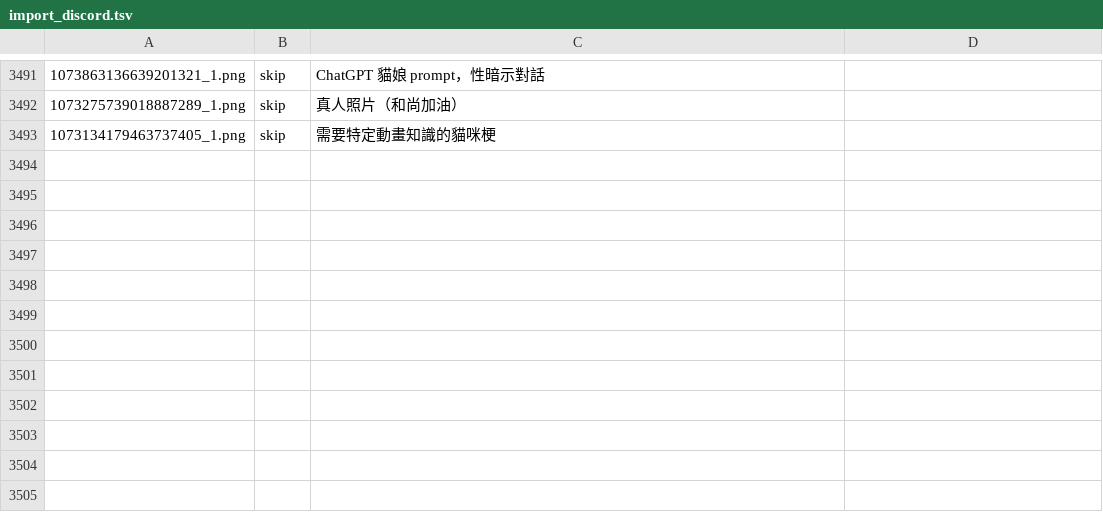
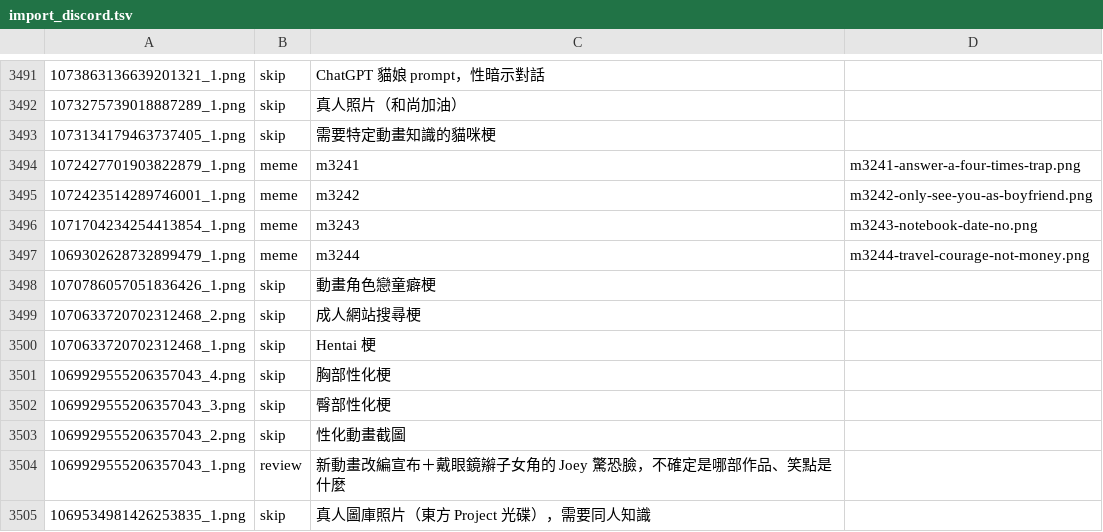
Before and after one commit to derek1403/meme_Bistro, a TSV file: docs/import_discord.tsv, drawn as a sheet; only a part is shown, gaps mark what is left out; the diff names each change by its address in the sheet, - before the commit and + after, or states it on an @@ line.

```diff
--- a/docs/import_discord.tsv
+++ b/docs/import_discord.tsv
+row 3494: 1072427701903822879_1.png | meme | m3241 | m3241-answer-a-four-times-trap.png
+row 3495: 1072423514289746001_1.png | meme | m3242 | m3242-only-see-you-as-boyfriend.png
+row 3496: 1071704234254413854_1.png | meme | m3243 | m3243-notebook-date-no.png
+row 3497: 1069302628732899479_1.png | meme | m3244 | m3244-travel-courage-not-money.png
+row 3498: 1070786057051836426_1.png | skip | 動畫角色戀童癖梗
+row 3499: 1070633720702312468_2.png | skip | 成人網站搜尋梗
+row 3500: 1070633720702312468_1.png | skip | Hentai 梗
+row 3501: 1069929555206357043_4.png | skip | 胸部性化梗
+row 3502: 1069929555206357043_3.png | skip | 臀部性化梗
+row 3503: 1069929555206357043_2.png | skip | 性化動畫截圖
+row 3504: 1069929555206357043_1.png | review | 新動畫改編宣布＋戴眼鏡辮子女角的 Joey 驚恐臉，不確定是哪部作品、笑點是什麼
+row 3505: 1069534981426253835_1.png | skip | 真人圖庫照片（東方 Project 光碟），需要同人知識
```
Also changed, not shown: 16 other files.
